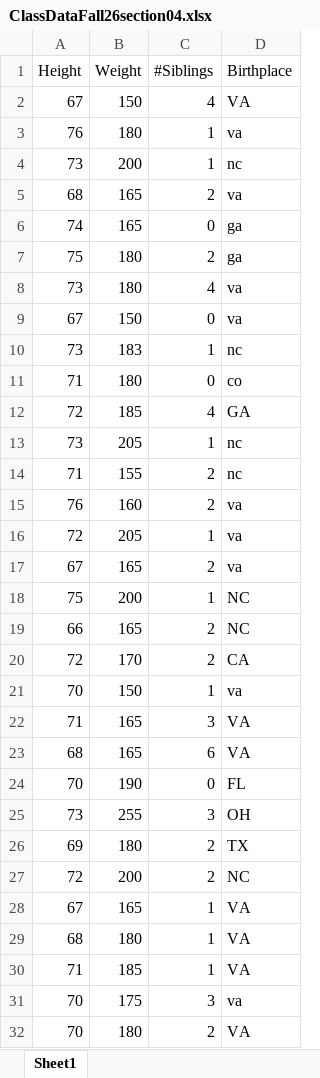
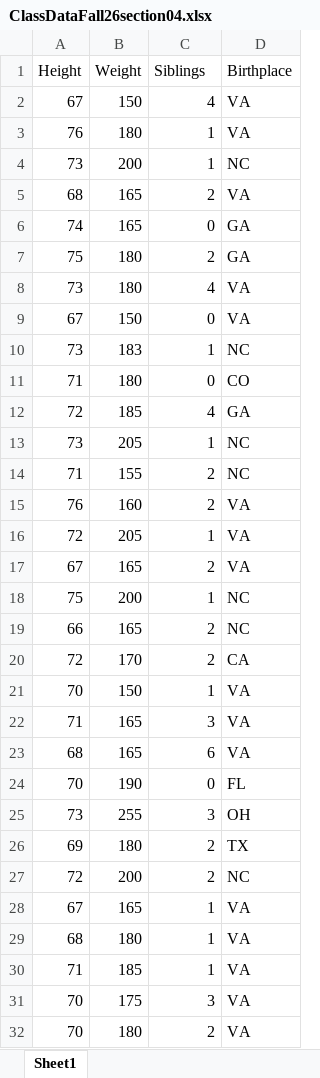
Before and after one commit to bclins/bclins.github.io, an Excel workbook: fall26/math121/ClassDataFall26section04.xlsx, sheet Sheet1, drawn as a sheet; values as stored, in another font and other column widths than the file's, no borders; the diff names each change by its address in the sheet, - before the commit and + after, or states it on an @@ line.

Commit message:
Math 121 class data.

```diff
--- a/fall26/math121/ClassDataFall26section04.xlsx (sheet Sheet1)
+++ b/fall26/math121/ClassDataFall26section04.xlsx (sheet Sheet1)
-C1: #Siblings
+C1: Siblings
-D3 (Birthplace): va
+D3 (Birthplace): VA
-D4 (Birthplace): nc
+D4 (Birthplace): NC
-D5 (Birthplace): va
+D5 (Birthplace): VA
-D6:D7 (Birthplace): ga
+D6:D7 (Birthplace): GA
-D8:D9 (Birthplace): va
+D8:D9 (Birthplace): VA
-D10 (Birthplace): nc
+D10 (Birthplace): NC
-D11 (Birthplace): co
+D11 (Birthplace): CO
-D13:D14 (Birthplace): nc
+D13:D14 (Birthplace): NC
-D15:D17 (Birthplace): va
+D15:D17 (Birthplace): VA
-D21 (Birthplace): va
+D21 (Birthplace): VA
-D31 (Birthplace): va
+D31 (Birthplace): VA
```
Also changed, not shown: 3 other files.
